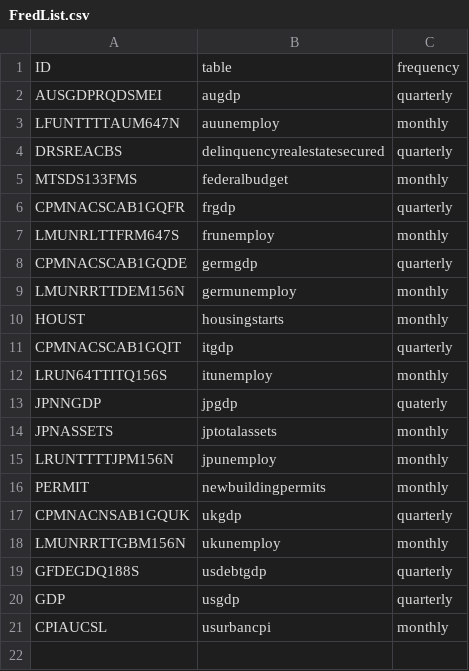
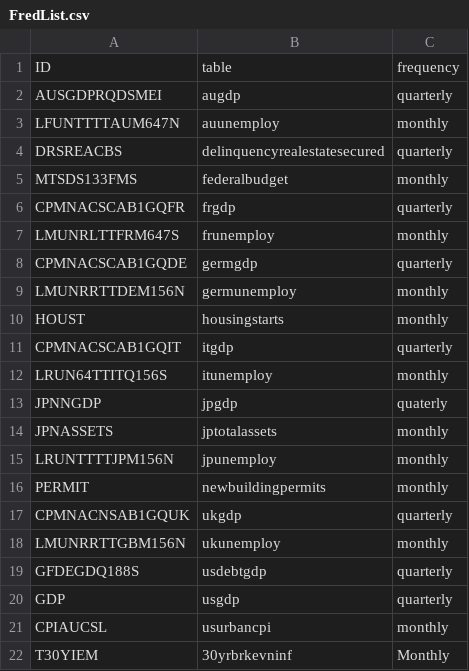
Before and after one commit to davewang93/ForexDashboard, a CSV file: FredList.csv, drawn as a sheet; the diff names each change by its address in the sheet, - before the commit and + after, or states it on an @@ line.

```diff
--- a/FredList.csv
+++ b/FredList.csv
+row 22: T30YIEM | 30yrbrkevninf | Monthly
```
Also changed, not shown: FredListDailies.csv, QuandlList.csv, 5 other files.
